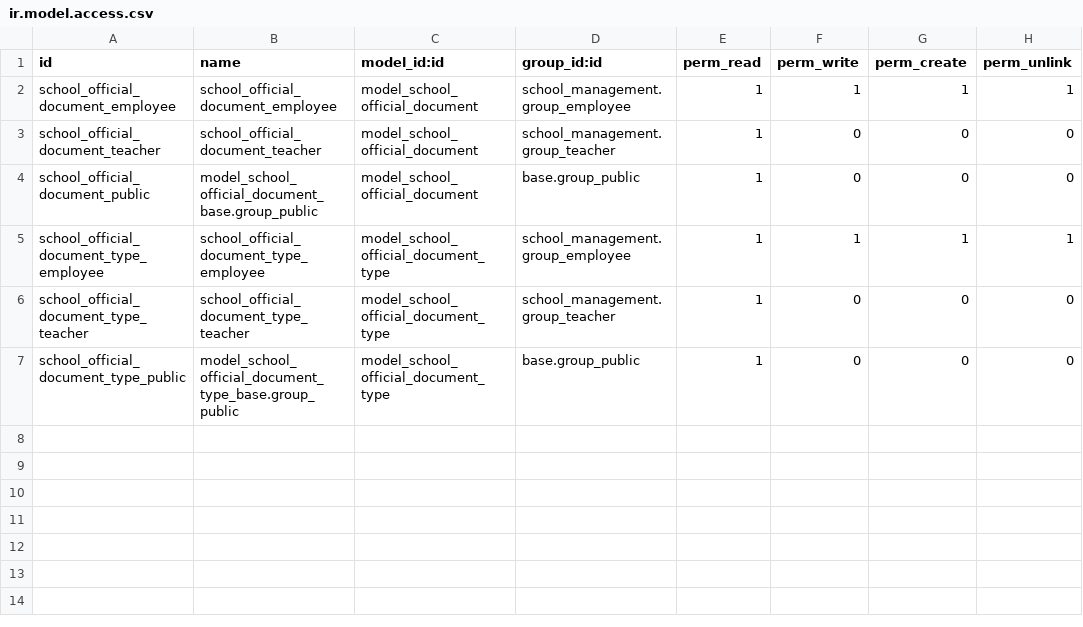
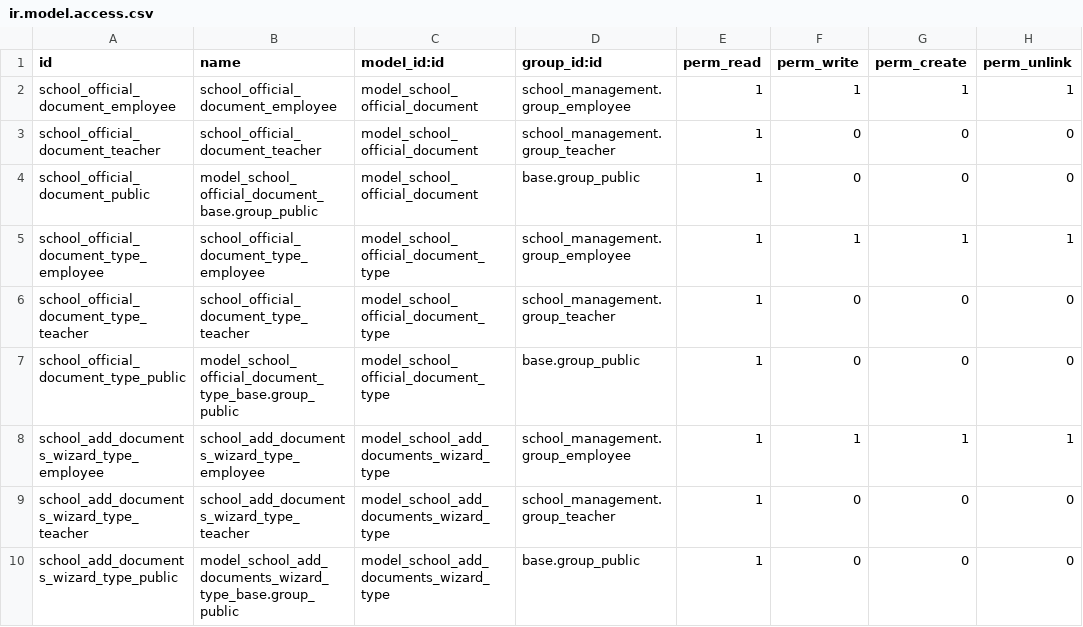
Before and after one commit to odoochain/odoo-horizon, a CSV file: school_registration_documents/security/ir.model.access.csv, drawn as a sheet.

Commit message:
Add right for wizard

```diff
--- a/school_registration_documents/security/ir.model.access.csv
+++ b/school_registration_documents/security/ir.model.access.csv
@@ -7 +7,4 @@ school_official_document_type_teacher,school_official_document_type_teacher,mode
 school_official_document_type_public,model_school_official_document_type_base.group_public,model_school_official_document_type,base.group_public,1,0,0,0
+school_add_documents_wizard_type_employee,school_add_documents_wizard_type_employee,model_school_add_documents_wizard_type,school_management.group_employee,1,1,1,1
+school_add_documents_wizard_type_teacher,school_add_documents_wizard_type_teacher,model_school_add_documents_wizard_type,school_management.group_teacher,1,0,0,0
+school_add_documents_wizard_type_public,model_school_add_documents_wizard_type_base.group_public,model_school_add_documents_wizard_type,base.group_public,1,0,0,0
```
